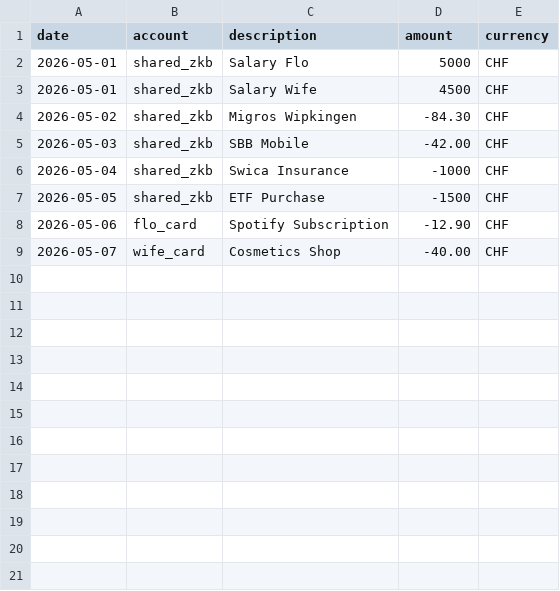
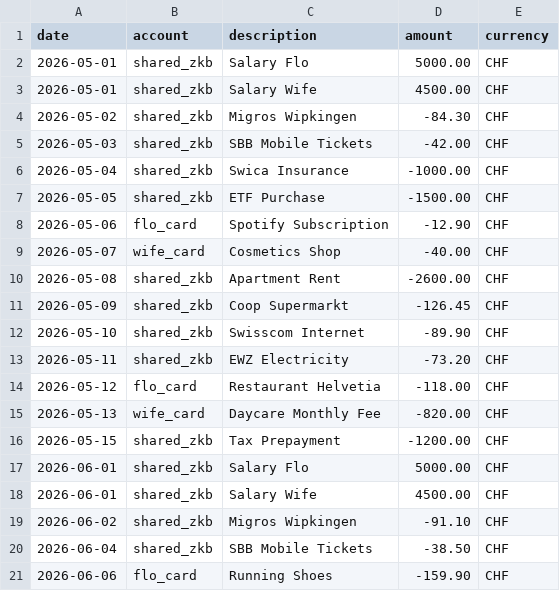
Before and after one commit to WonJayne/budget-app, a CSV file: examples/sample_transactions.csv, drawn as a sheet.

```diff
--- a/examples/sample_transactions.csv
+++ b/examples/sample_transactions.csv
@@ -1,9 +1,21 @@
 date,account,description,amount,currency
-2026-05-01,shared_zkb,Salary Flo,5000,CHF
-2026-05-01,shared_zkb,Salary Wife,4500,CHF
+2026-05-01,shared_zkb,Salary Flo,5000.00,CHF
+2026-05-01,shared_zkb,Salary Wife,4500.00,CHF
 2026-05-02,shared_zkb,Migros Wipkingen,-84.30,CHF
-2026-05-03,shared_zkb,SBB Mobile,-42.00,CHF
-2026-05-04,shared_zkb,Swica Insurance,-1000,CHF
-2026-05-05,shared_zkb,ETF Purchase,-1500,CHF
+2026-05-03,shared_zkb,SBB Mobile Tickets,-42.00,CHF
+2026-05-04,shared_zkb,Swica Insurance,-1000.00,CHF
+2026-05-05,shared_zkb,ETF Purchase,-1500.00,CHF
 2026-05-06,flo_card,Spotify Subscription,-12.90,CHF
 2026-05-07,wife_card,Cosmetics Shop,-40.00,CHF
+2026-05-08,shared_zkb,Apartment Rent,-2600.00,CHF
+2026-05-09,shared_zkb,Coop Supermarkt,-126.45,CHF
+2026-05-10,shared_zkb,Swisscom Internet,-89.90,CHF
+2026-05-11,shared_zkb,EWZ Electricity,-73.20,CHF
+2026-05-12,flo_card,Restaurant Helvetia,-118.00,CHF
+2026-05-13,wife_card,Daycare Monthly Fee,-820.00,CHF
+2026-05-15,shared_zkb,Tax Prepayment,-1200.00,CHF
+2026-06-01,shared_zkb,Salary Flo,5000.00,CHF
+2026-06-01,shared_zkb,Salary Wife,4500.00,CHF
+2026-06-02,shared_zkb,Migros Wipkingen,-91.10,CHF
+2026-06-04,shared_zkb,SBB Mobile Tickets,-38.50,CHF
+2026-06-06,flo_card,Running Shoes,-159.90,CHF
```
Also changed, not shown: 5 other files.
